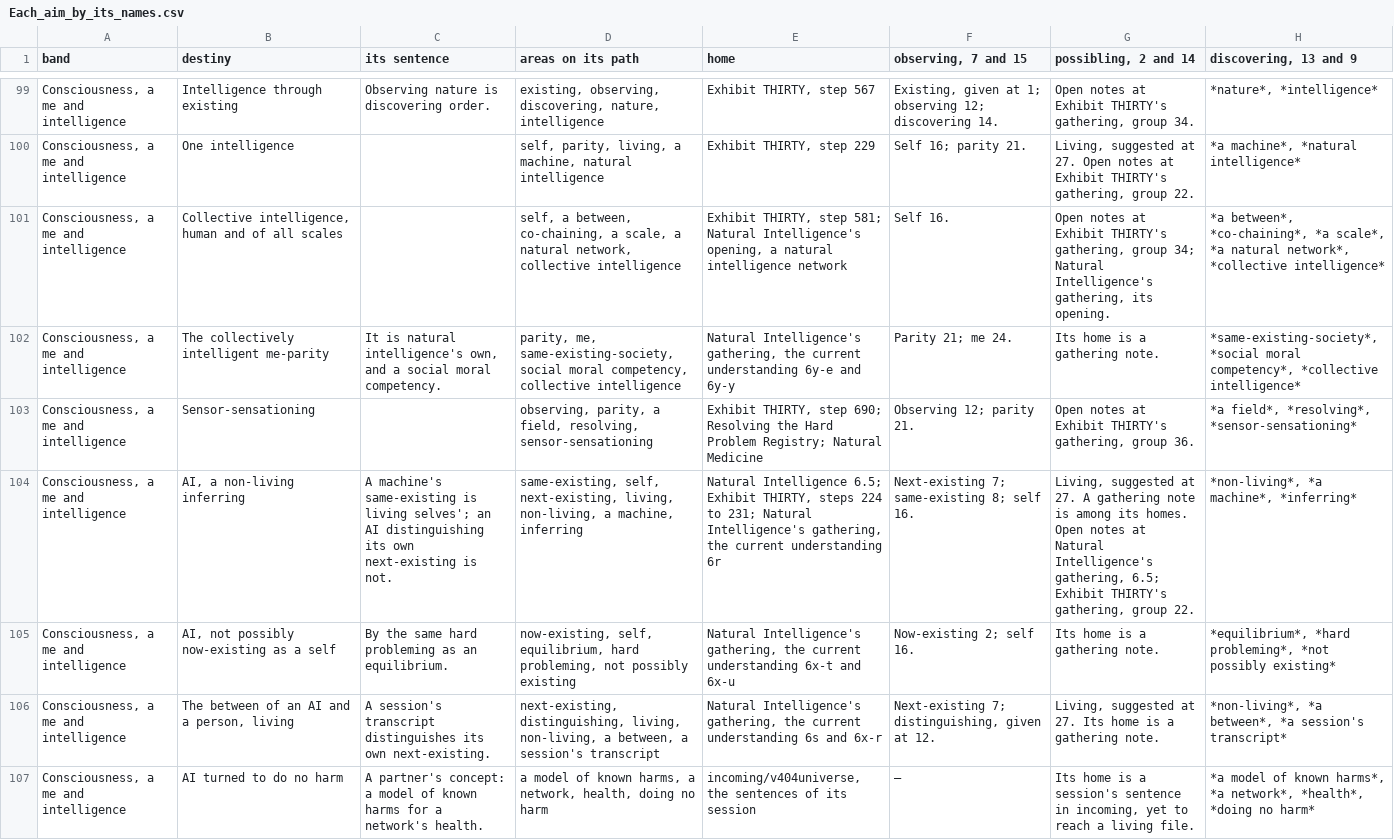
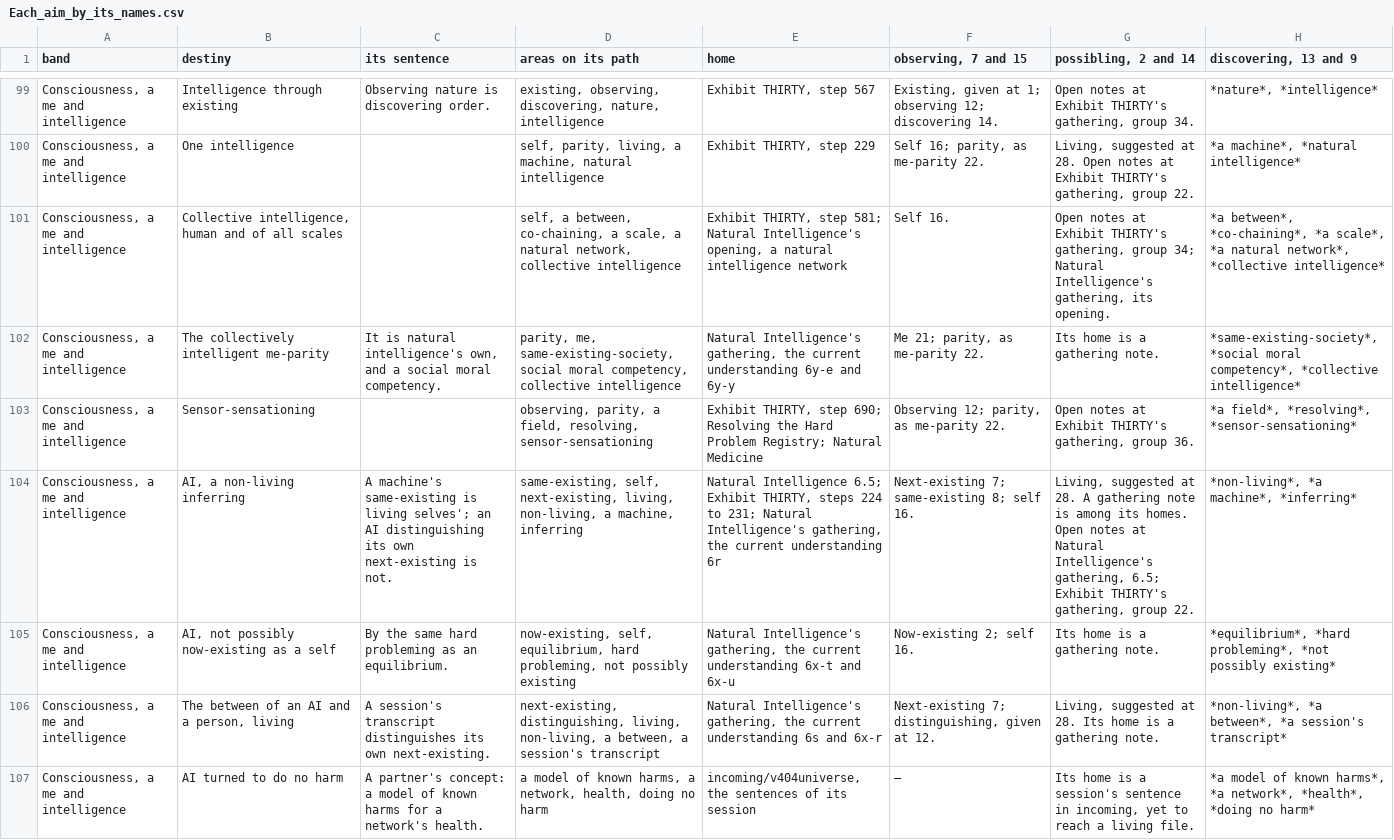
Before and after one commit to chris-j-handel/corus, a CSV file: incoming/v405now/Each_aim_by_its_names.csv, drawn as a sheet; only a part is shown, gaps mark what is left out; the diff covers the shown part only; the diff names each change by its address in the sheet, - before the commit and + after, or states it on an @@ line.

```diff
--- a/incoming/v405now/Each_aim_by_its_names.csv
+++ b/incoming/v405now/Each_aim_by_its_names.csv
-F100 (observing, 7 and 15): Self 16; parity 21.
+F100 (observing, 7 and 15): Self 16; parity, as me-parity 22.
-G100 (possibling, 2 and 14): …suggested at 27. Open notes…
+G100 (possibling, 2 and 14): …suggested at 28. Open notes…
-F102 (observing, 7 and 15): Parity 21; me 24.
+F102 (observing, 7 and 15): Me 21; parity, as me-parity 22.
-F103 (observing, 7 and 15): Observing 12; parity 21.
+F103 (observing, 7 and 15): Observing 12; parity, as me-parity 22.
-G104 (possibling, 2 and 14): …suggested at 27. A gathering…
+G104 (possibling, 2 and 14): …suggested at 28. A gathering…
-G106 (possibling, 2 and 14): …suggested at 27. Its home…
+G106 (possibling, 2 and 14): …suggested at 28. Its home…
```
Also changed, not shown: 88 edited cells elsewhere in this file, 4 other files.
